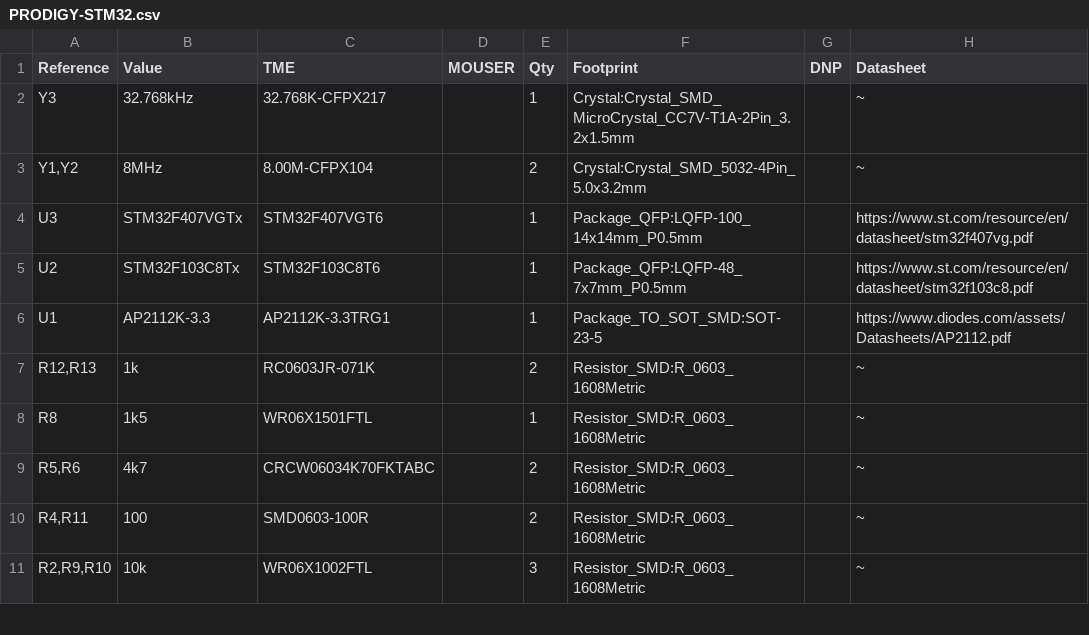
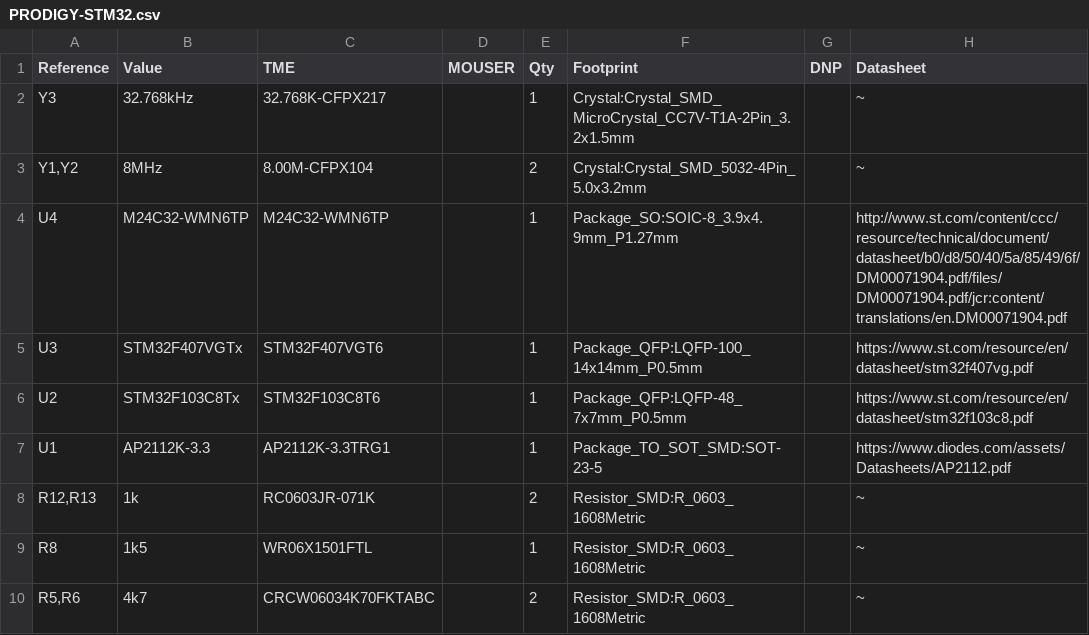
Before and after one commit to mark69163/prodigy, a CSV file: PRODIGY-STM32/PRODIGY-STM32/PRODIGY-STM32.csv, drawn as a sheet; only a part is shown; the shorter side is filled out with more unchanged rows.

```diff
--- a/PRODIGY-STM32/PRODIGY-STM32/PRODIGY-STM32.csv
+++ b/PRODIGY-STM32/PRODIGY-STM32/PRODIGY-STM32.csv
@@ -3,2 +3,3 @@
 "Y1,Y2","8MHz","8.00M-CFPX104","","2","Crystal:Crystal_SMD_5032-4Pin_5.0x3.2mm","","~"
+"U4","M24C32-WMN6TP","M24C32-WMN6TP","","1","Package_SO:SOIC-8_3.9x4.9mm_P1.27mm","","http://www.st.com/content/ccc/resource/technical/document/datasheet/b0/d8/50/40/5a/85/49/6f/DM00071904.pdf/files/DM00071904.pdf/jcr:content/translations/en.DM00071904.pdf"
 "U3","STM32F407VGTx","STM32F407VGT6","","1","Package_QFP:LQFP-100_14x14mm_P0.5mm","","https://www.st.com/resource/en/datasheet/stm32f407vg.pdf"
```
Also changed, not shown: 31 other files.
